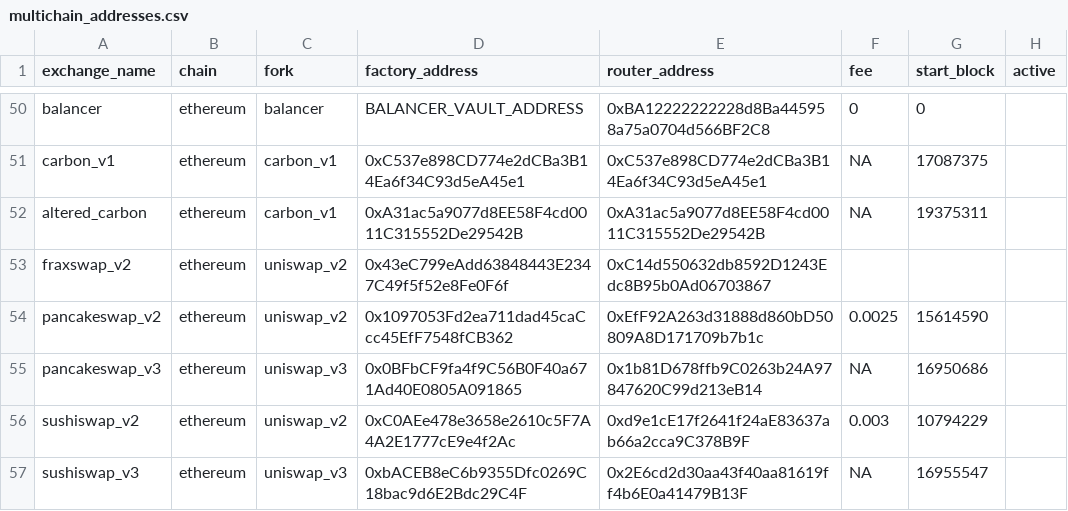
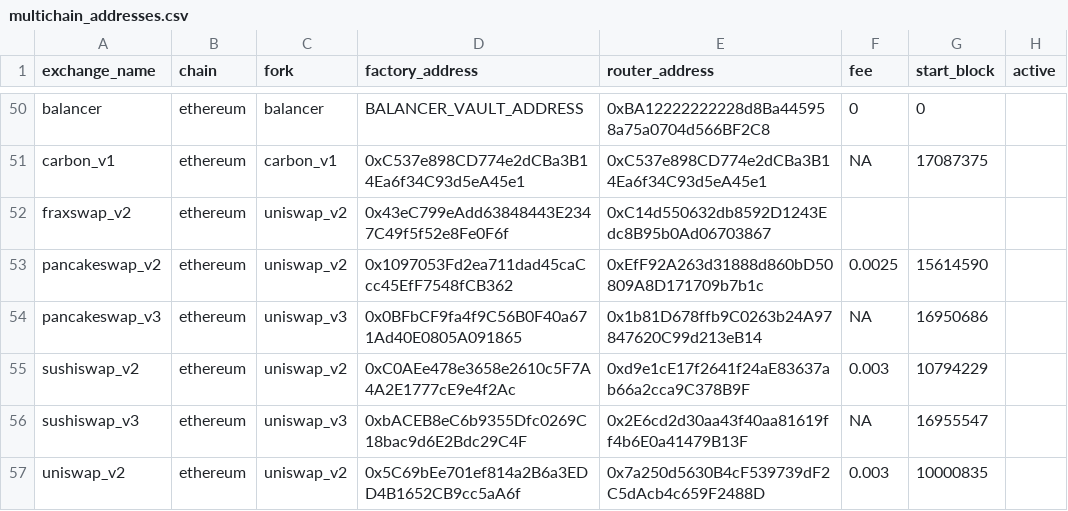
Before and after one commit to bancorprotocol/fastlane-bot, a CSV file: fastlane_bot/data/multichain_addresses.csv, drawn as a sheet; only a part is shown, gaps mark what is left out; the shorter side is filled out with more unchanged rows.

Commit message:
cleanup multichain_addresses

```diff
--- a/fastlane_bot/data/multichain_addresses.csv
+++ b/fastlane_bot/data/multichain_addresses.csv
@@ -51,3 +51,2 @@ balancer,ethereum,balancer,BALANCER_VAULT_ADDRESS,0xBA12222222228d8Ba445958a75a0
 carbon_v1,ethereum,carbon_v1,0xC537e898CD774e2dCBa3B14Ea6f34C93d5eA45e1,0xC537e898CD774e2dCBa3B14Ea6f34C93d5eA45e1,NA,17087375,
-altered_carbon,ethereum,carbon_v1,0xA31ac5a9077d8EE58F4cd0011C315552De29542B,0xA31ac5a9077d8EE58F4cd0011C315552De29542B,NA,19375311,
 fraxswap_v2,ethereum,uniswap_v2,0x43eC799eAdd63848443E2347C49f5f52e8Fe0F6f,0xC14d550632db8592D1243Edc8B95b0Ad06703867,,,
```
